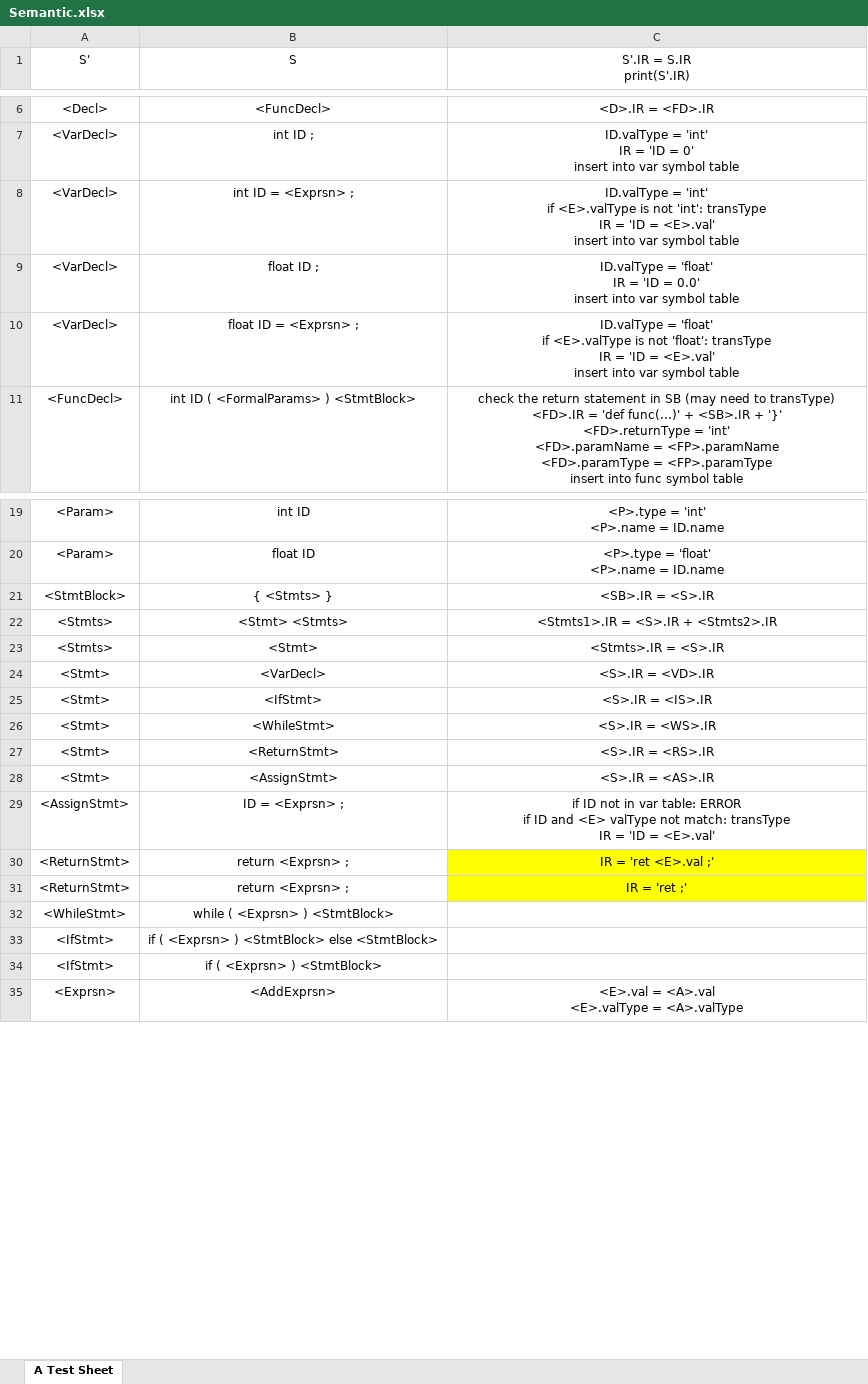
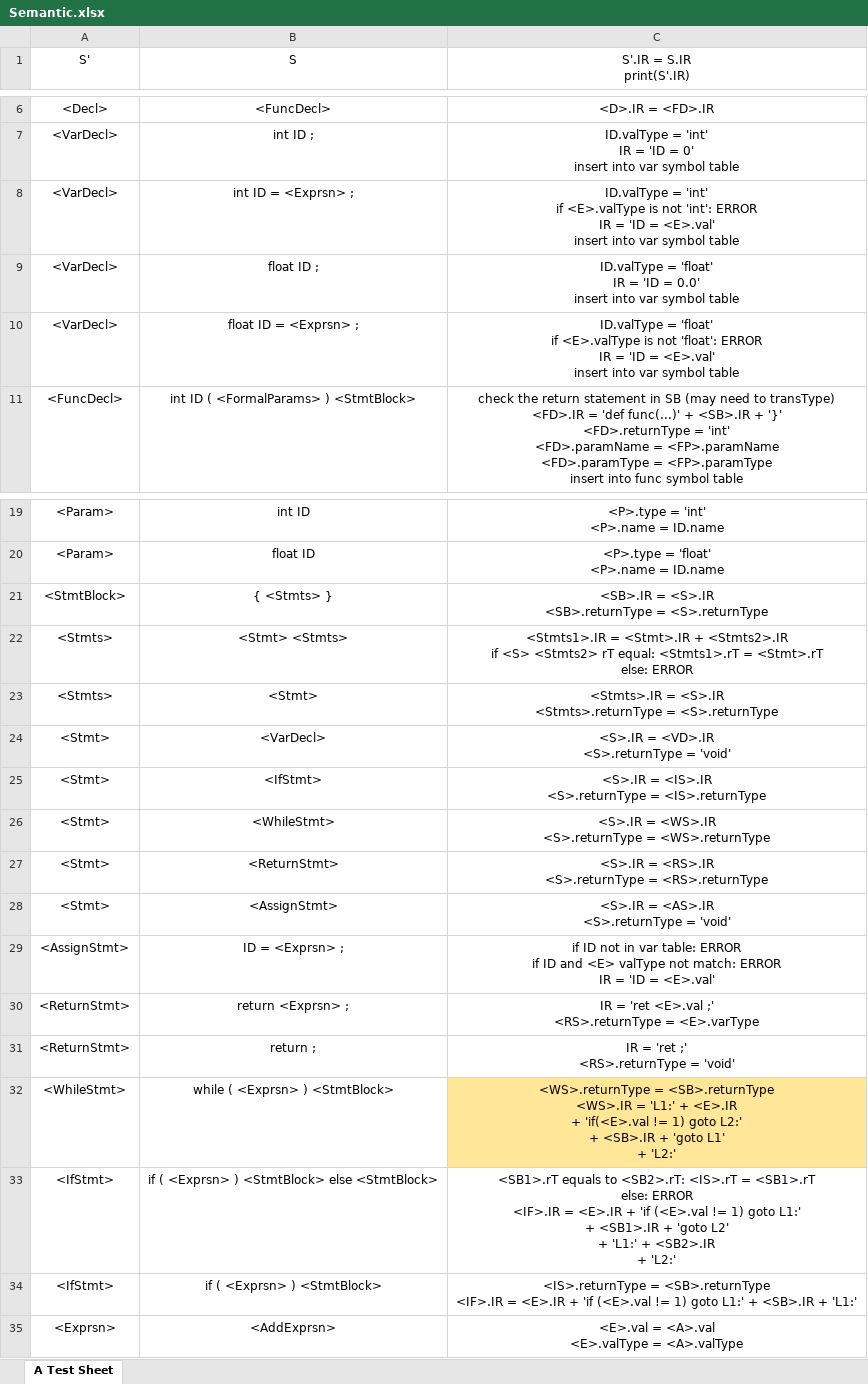
Before and after one commit to 0xf3cd/Compiler-Semantic-Analyzer, an Excel workbook: Assignments/Semantic.xlsx, sheet A Test Sheet, drawn as a sheet; only a part is shown, gaps mark what is left out; values as stored, in another font and other column widths than the file's, no borders; removed rows and columns are numbered as before the commit, all else as after; ↵ is a line break in a cell; the diff covers the shown part only; the diff names each change by its address in the sheet, - before the commit and + after, or states it on an @@ line.

Commit message:
refine the sematic rules

```diff
--- a/Assignments/Semantic.xlsx (sheet A Test Sheet)
+++ b/Assignments/Semantic.xlsx (sheet A Test Sheet)
-C8 (S'.IR = S.IR print(S'.IR)): …not 'int': transType ↵ IR =…
+C8 (S'.IR = S.IR print(S'.IR)): …not 'int': ERROR ↵ IR =…
-C10 (S'.IR = S.IR print(S'.IR)): …not 'float': transType ↵ IR =…
+C10 (S'.IR = S.IR print(S'.IR)): …not 'float': ERROR ↵ IR =…
-C21 (S'.IR = S.IR print(S'.IR)): <SB>.IR = <S>.IR
+C21 (S'.IR = S.IR print(S'.IR)): <SB>.IR = <S>.IR ↵ <SB>.returnType = <S>.returnType
-C22 (S'.IR = S.IR print(S'.IR)): <Stmts1>.IR = <S>.IR + <Stmts2>.IR
+C22 (S'.IR = S.IR print(S'.IR)): <Stmts1>.IR = <Stmt>.IR + <Stmts2>.IR ↵ if <S> <Stmts2> rT equal: <Stmts1>.rT = <Stmt>.rT ↵ else: ERROR
-C23 (S'.IR = S.IR print(S'.IR)): <Stmts>.IR = <S>.IR
+C23 (S'.IR = S.IR print(S'.IR)): <Stmts>.IR = <S>.IR ↵ <Stmts>.returnType = <S>.returnType
-C24 (S'.IR = S.IR print(S'.IR)): <S>.IR = <VD>.IR
+C24 (S'.IR = S.IR print(S'.IR)): <S>.IR = <VD>.IR ↵ <S>.returnType = 'void'
-C25 (S'.IR = S.IR print(S'.IR)): <S>.IR = <IS>.IR
+C25 (S'.IR = S.IR print(S'.IR)): <S>.IR = <IS>.IR ↵ <S>.returnType = <IS>.returnType
-C26 (S'.IR = S.IR print(S'.IR)): <S>.IR = <WS>.IR
+C26 (S'.IR = S.IR print(S'.IR)): <S>.IR = <WS>.IR ↵ <S>.returnType = <WS>.returnType
-C27 (S'.IR = S.IR print(S'.IR)): <S>.IR = <RS>.IR
+C27 (S'.IR = S.IR print(S'.IR)): <S>.IR = <RS>.IR ↵ <S>.returnType = <RS>.returnType
-C28 (S'.IR = S.IR print(S'.IR)): <S>.IR = <AS>.IR
+C28 (S'.IR = S.IR print(S'.IR)): <S>.IR = <AS>.IR ↵ <S>.returnType = 'void'
-C29 (S'.IR = S.IR print(S'.IR)): …not match: transType ↵ IR =…
+C29 (S'.IR = S.IR print(S'.IR)): …not match: ERROR ↵ IR =…
-C30 (S'.IR = S.IR print(S'.IR)): IR = 'ret <E>.val ;'
+C30 (S'.IR = S.IR print(S'.IR)): IR = 'ret <E>.val ;' ↵ <RS>.returnType = <E>.varType
-C30 fill: #FFFF00
+C30 fill: none
-row 31: <ReturnStmt> | return <Exprsn> ; | IR = 'ret ;'
+row 31: <ReturnStmt> | return ; | IR = 'ret ;' ↵ <RS>.returnType = 'void'
-C32 (S'.IR = S.IR print(S'.IR)): (empty)
+C32 (S'.IR = S.IR print(S'.IR)): <WS>.returnType = <SB>.returnType ↵ <WS>.IR = 'L1:' + <E>.IR ↵ + 'if(<E>.val != 1) goto L2:' ↵ + <SB>.IR + 'goto L1' ↵ + 'L2:'
-C32 fill: none
+C32 fill: #FFE699
-C33 (S'.IR = S.IR print(S'.IR)): (empty)
+C33 (S'.IR = S.IR print(S'.IR)): <SB1>.rT equals to <SB2>.rT: <IS>.rT = <SB1>.rT ↵ else: ERROR ↵ <IF>.IR = <E>.IR + 'if (<E>.val != 1) goto L1:' ↵ + <SB1>.IR + 'goto L2' ↵ + 'L1:' + <SB2>.IR ↵ + 'L2:'
-C34 (S'.IR = S.IR print(S'.IR)): (empty)
+C34 (S'.IR = S.IR print(S'.IR)): <IS>.returnType = <SB>.returnType ↵ <IF>.IR = <E>.IR + 'if (<E>.val != 1) goto L1:' + <SB>.IR + 'L1:'
```
Also changed, not shown: 6 edited cells elsewhere in this sheet.
